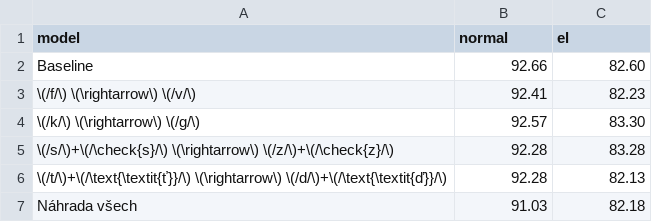
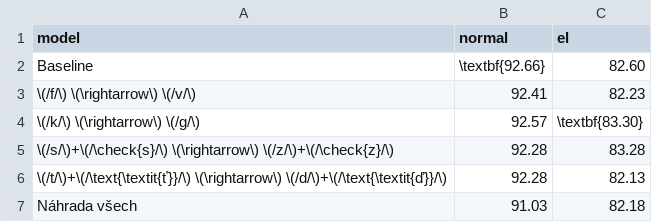
Before and after one commit to pstanisl/disertacka, a CSV file: thesis/ch4-experiments/tabs/reduction_03.csv, drawn as a sheet.

```diff
--- a/thesis/ch4-experiments/tabs/reduction_03.csv
+++ b/thesis/ch4-experiments/tabs/reduction_03.csv
@@ -1,5 +1,5 @@
 model,normal,el
-Baseline,92.66,82.60
+Baseline,\textbf{92.66},82.60
 \(/f/\) \(\rightarrow\) \(/v/\),92.41,82.23
-\(/k/\) \(\rightarrow\) \(/g/\),92.57,83.30
+\(/k/\) \(\rightarrow\) \(/g/\),92.57,\textbf{83.30}
 \(/s/\)+\(/\check{s}/\) \(\rightarrow\) \(/z/\)+\(/\check{z}/\),92.28,83.28
```
Also changed, not shown: thesis/ch4-experiments/tabs/reduction_01.csv, thesis/ch4-experiments/tabs/reduction_02.csv, 7 other files.
